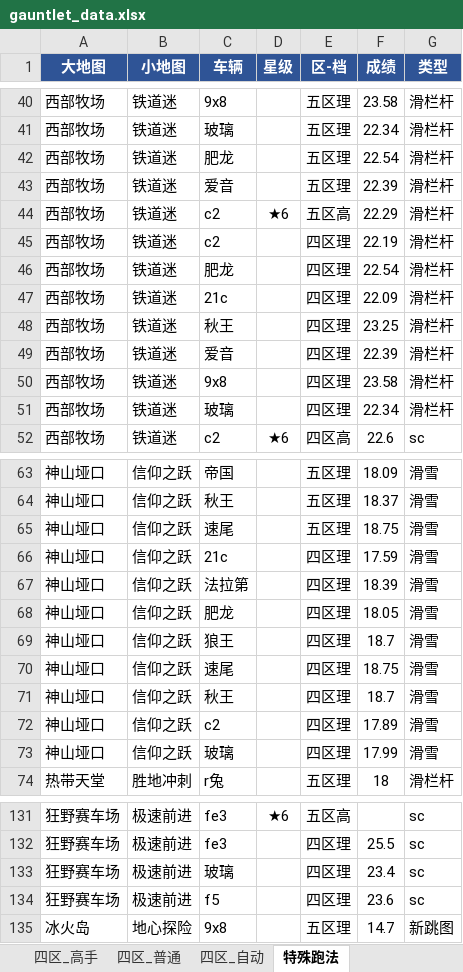
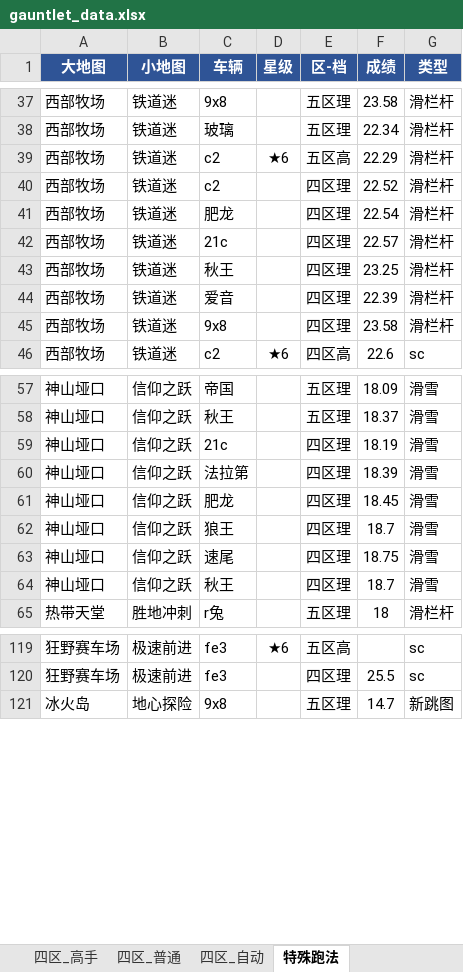
Before and after one commit to Testiphi/MutualExclusionAllocator, an Excel workbook: gauntlet_data.xlsx, sheet 特殊跑法, drawn as a sheet; only a part is shown, gaps mark what is left out; values as stored, in another font and other column widths than the file's, no borders; removed rows and columns are numbered as before the commit, all else as after; the diff covers the shown part only; the diff names each change by its address in the sheet, - before the commit and + after, or states it on an @@ line.

```diff
--- a/gauntlet_data.xlsx (sheet 特殊跑法)
+++ b/gauntlet_data.xlsx (sheet 特殊跑法)
-row 42: 西部牧场 | 铁道迷 | 肥龙 |  | 五区理 | 22.54 | 滑栏杆
-row 43: 西部牧场 | 铁道迷 | 爱音 |  | 五区理 | 22.39 | 滑栏杆
-F40 (成绩): 22.19
+F40 (成绩): 22.52
-F42 (成绩): 22.09
+F42 (成绩): 22.57
-row 51: 西部牧场 | 铁道迷 | 玻璃 |  | 四区理 | 22.34 | 滑栏杆
-row 65: 神山垭口 | 信仰之跃 | 速尾 |  | 五区理 | 18.75 | 滑雪
-F59 (成绩): 17.59
+F59 (成绩): 18.19
-F61 (成绩): 18.05
+F61 (成绩): 18.45
-row 72: 神山垭口 | 信仰之跃 | c2 |  | 四区理 | 17.89 | 滑雪
-row 73: 神山垭口 | 信仰之跃 | 玻璃 |  | 四区理 | 17.99 | 滑雪
-row 133: 狂野赛车场 | 极速前进 | 玻璃 |  | 四区理 | 23.4 | sc
-row 134: 狂野赛车场 | 极速前进 | f5 |  | 四区理 | 23.6 | sc
```
Also changed, not shown: 12 removed rows and 5 edited cells elsewhere in this sheet, sheet 四区_理论, sheet 五区_自动, sheet 五区_理论, sheet 四区_自动, sheet 四区_高手, sheet 四区_普通, 2 more sheets, 1 other file.
